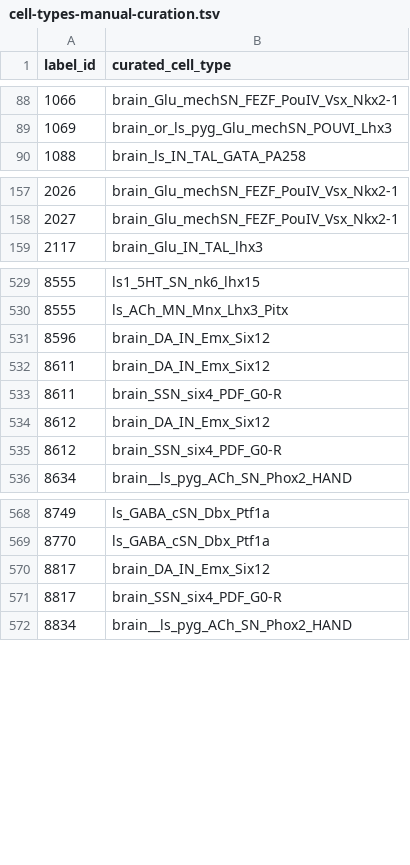
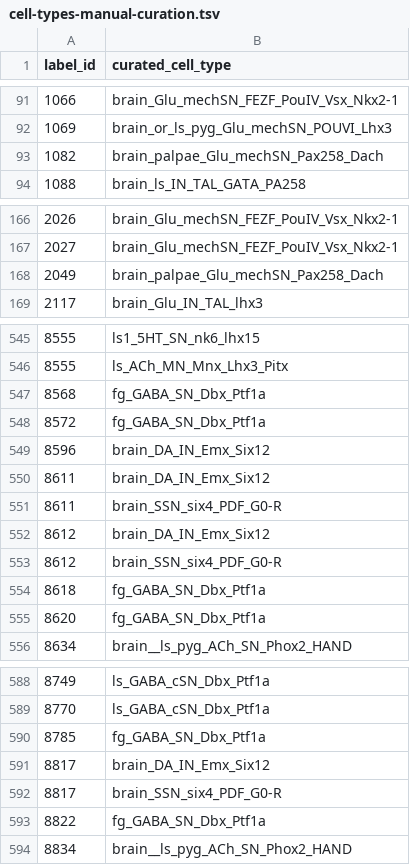
Before and after one commit to cyrilcros/platybrowser-project-2025, a TSV file: data/platybrowser_6dpf/tables/sbem-6dpf-1-whole-segmented-cells/cell-types-manual-curation.tsv, drawn as a sheet; only a part is shown, gaps mark what is left out; the diff covers the shown part only.

Commit message:
Saving a new view with brain palpae; fg_GABA_SN changed
fg_GABA_SN changed
Added to the dataset.json

```diff
--- a/data/platybrowser_6dpf/tables/sbem-6dpf-1-whole-segmented-cells/cell-types-manual-curation.tsv
+++ b/data/platybrowser_6dpf/tables/sbem-6dpf-1-whole-segmented-cells/cell-types-manual-curation.tsv
@@ -89,2 +92,3 @@ label_id	curated_cell_type
 1069	brain_or_ls_pyg_Glu_mechSN_POUVI_Lhx3
+1082	brain_palpae_Glu_mechSN_Pax258_Dach
 1088	brain_ls_IN_TAL_GATA_PA258
@@ -158,2 +167,3 @@ label_id	curated_cell_type
 2027	brain_Glu_mechSN_FEZF_PouIV_Vsx_Nkx2-1
+2049	brain_palpae_Glu_mechSN_Pax258_Dach
 2117	brain_Glu_IN_TAL_lhx3
@@ -530,2 +546,4 @@ label_id	curated_cell_type
 8555	ls_ACh_MN_Mnx_Lhx3_Pitx
+8568	fg_GABA_SN_Dbx_Ptf1a
+8572	fg_GABA_SN_Dbx_Ptf1a
 8596	brain_DA_IN_Emx_Six12
@@ -535,2 +553,4 @@ label_id	curated_cell_type
 8612	brain_SSN_six4_PDF_G0-R
+8618	fg_GABA_SN_Dbx_Ptf1a
+8620	fg_GABA_SN_Dbx_Ptf1a
 8634	brain__ls_pyg_ACh_SN_Phox2_HAND
@@ -569,4 +589,6 @@ label_id	curated_cell_type
 8770	ls_GABA_cSN_Dbx_Ptf1a
+8785	fg_GABA_SN_Dbx_Ptf1a
 8817	brain_DA_IN_Emx_Six12
 8817	brain_SSN_six4_PDF_G0-R
+8822	fg_GABA_SN_Dbx_Ptf1a
 8834	brain__ls_pyg_ACh_SN_Phox2_HAND
```
Also changed, not shown: 14 added rows elsewhere in this file, 4 other files.
